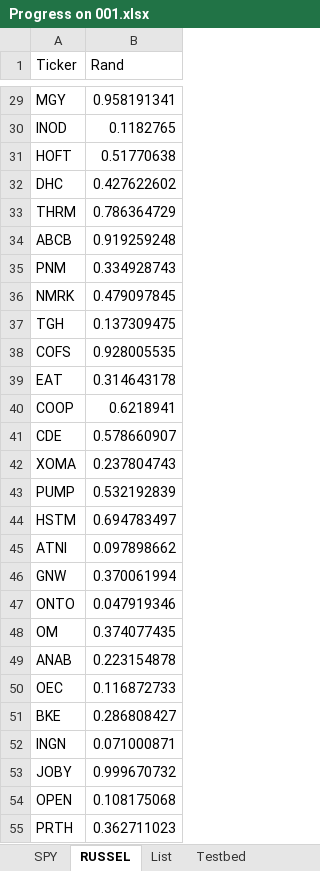
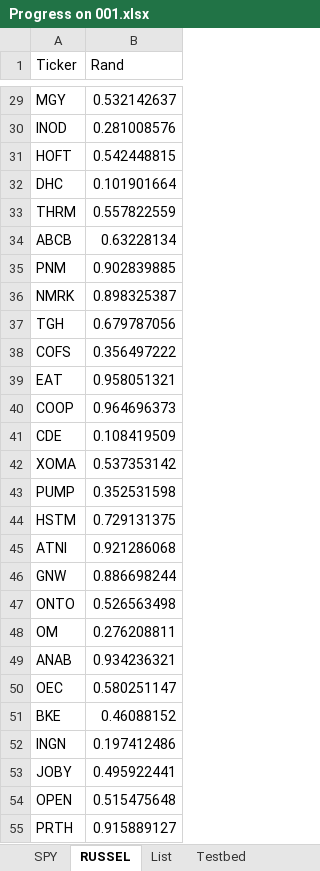
Before and after one commit to humlen/001, an Excel workbook: docs/Progress on 001.xlsx, sheet RUSSEL, drawn as a sheet; only a part is shown, gaps mark what is left out; values as stored, in another font and other column widths than the file's, no borders; the diff covers the shown part only; the diff names each change by its address in the sheet, - before the commit and + after, or states it on an @@ line.

```diff
--- a/docs/Progress on 001.xlsx (sheet RUSSEL)
+++ b/docs/Progress on 001.xlsx (sheet RUSSEL)
-B29 (Rand): 0.958191341
+B29 (Rand): 0.532142637
-B30 (Rand): 0.1182765
+B30 (Rand): 0.281008576
-B31 (Rand): 0.51770638
+B31 (Rand): 0.542448815
-B32 (Rand): 0.427622602
+B32 (Rand): 0.101901664
-B33 (Rand): 0.786364729
+B33 (Rand): 0.557822559
-B34 (Rand): 0.919259248
+B34 (Rand): 0.63228134
-B35 (Rand): 0.334928743
+B35 (Rand): 0.902839885
-B36 (Rand): 0.479097845
+B36 (Rand): 0.898325387
-B37 (Rand): 0.137309475
+B37 (Rand): 0.679787056
-B38 (Rand): 0.928005535
+B38 (Rand): 0.356497222
-B39 (Rand): 0.314643178
+B39 (Rand): 0.958051321
-B40 (Rand): 0.6218941
+B40 (Rand): 0.964696373
-B41 (Rand): 0.578660907
+B41 (Rand): 0.108419509
-B42 (Rand): 0.237804743
+B42 (Rand): 0.537353142
-B43 (Rand): 0.532192839
+B43 (Rand): 0.352531598
-B44 (Rand): 0.694783497
+B44 (Rand): 0.729131375
-B45 (Rand): 0.097898662
+B45 (Rand): 0.921286068
-B46 (Rand): 0.370061994
+B46 (Rand): 0.886698244
-B47 (Rand): 0.047919346
+B47 (Rand): 0.526563498
-B48 (Rand): 0.374077435
+B48 (Rand): 0.276208811
-B49 (Rand): 0.223154878
+B49 (Rand): 0.934236321
-B50 (Rand): 0.116872733
+B50 (Rand): 0.580251147
-B51 (Rand): 0.286808427
+B51 (Rand): 0.46088152
-B52 (Rand): 0.071000871
+B52 (Rand): 0.197412486
-B53 (Rand): 0.999670732
+B53 (Rand): 0.495922441
-B54 (Rand): 0.108175068
+B54 (Rand): 0.515475648
-B55 (Rand): 0.362711023
+B55 (Rand): 0.915889127
```
Also changed, not shown: 1944 edited cells elsewhere in this sheet, sheet Testbed, sheet SPY, sheet List, 8 other files.
